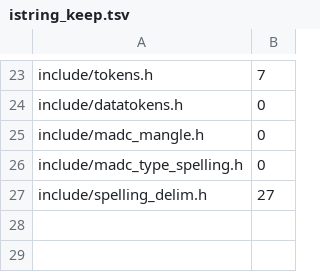
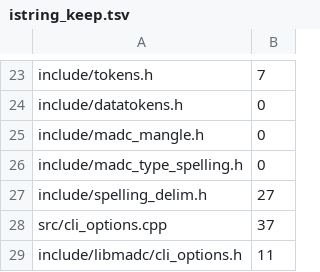
Before and after one commit to derekbsnider/madc, a TSV file: scripts/istring_keep.tsv, drawn as a sheet; only a part is shown, gaps mark what is left out.

```diff
--- a/scripts/istring_keep.tsv
+++ b/scripts/istring_keep.tsv
@@ -27 +27,3 @@ include/madc_type_spelling.h	0
 include/spelling_delim.h	27
+src/cli_options.cpp	37
+include/libmadc/cli_options.h	11
```
Also changed, not shown: 5 other files.
